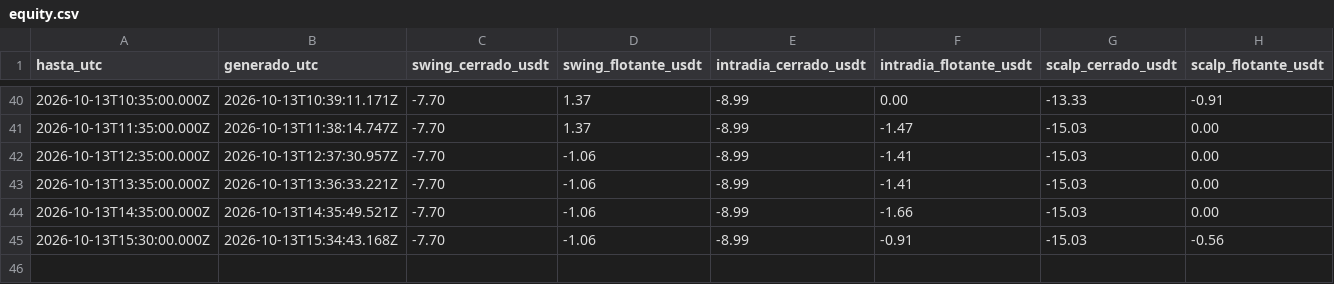
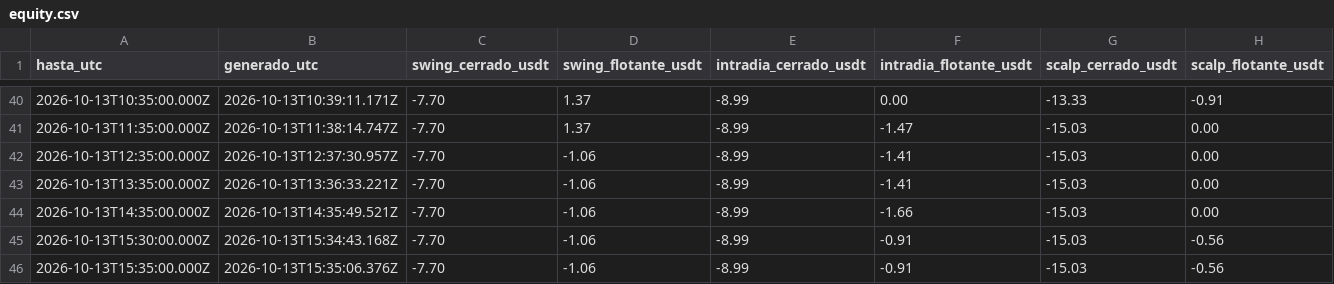
Before and after one commit to SergioRed1844/-crypto-agent-v1, a CSV file: forward/results/equity.csv, drawn as a sheet; only a part is shown, gaps mark what is left out; the diff names each change by its address in the sheet, - before the commit and + after, or states it on an @@ line.

```diff
--- a/forward/results/equity.csv
+++ b/forward/results/equity.csv
+row 46: 2026-10-13T15:35:00.000Z | 2026-10-13T15:35:06.376Z | -7.70 | -1.06 | -8.99 | -0.91 | -15.03 | -0.56
```
Also changed, not shown: forward/results/runs.csv, 3 other files.
